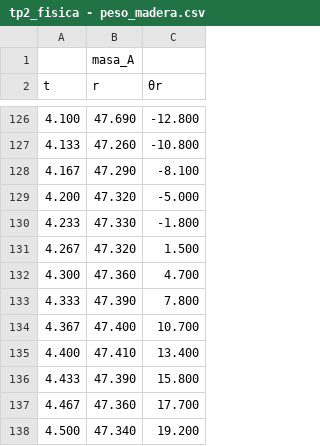
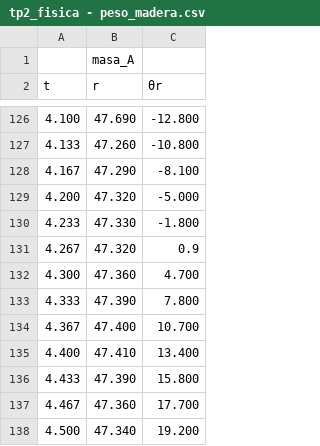
Before and after one commit to FranciscoCarruthers/Fisica-TPs, a CSV file: TP2/tp2_fisica - peso_madera.csv, drawn as a sheet; only a part is shown, gaps mark what is left out; the diff covers the shown part only.

```diff
--- a/TP2/tp2_fisica - peso_madera.csv
+++ b/TP2/tp2_fisica - peso_madera.csv
@@ -130,3 +130,3 @@ t,r,θr
 4.233,47.330,-1.800
-4.267,47.320,1.500
+4.267,47.320,0.9
 4.300,47.360,4.700
```
Also changed, not shown: 5 edited cells elsewhere in this file, 13 other files.
